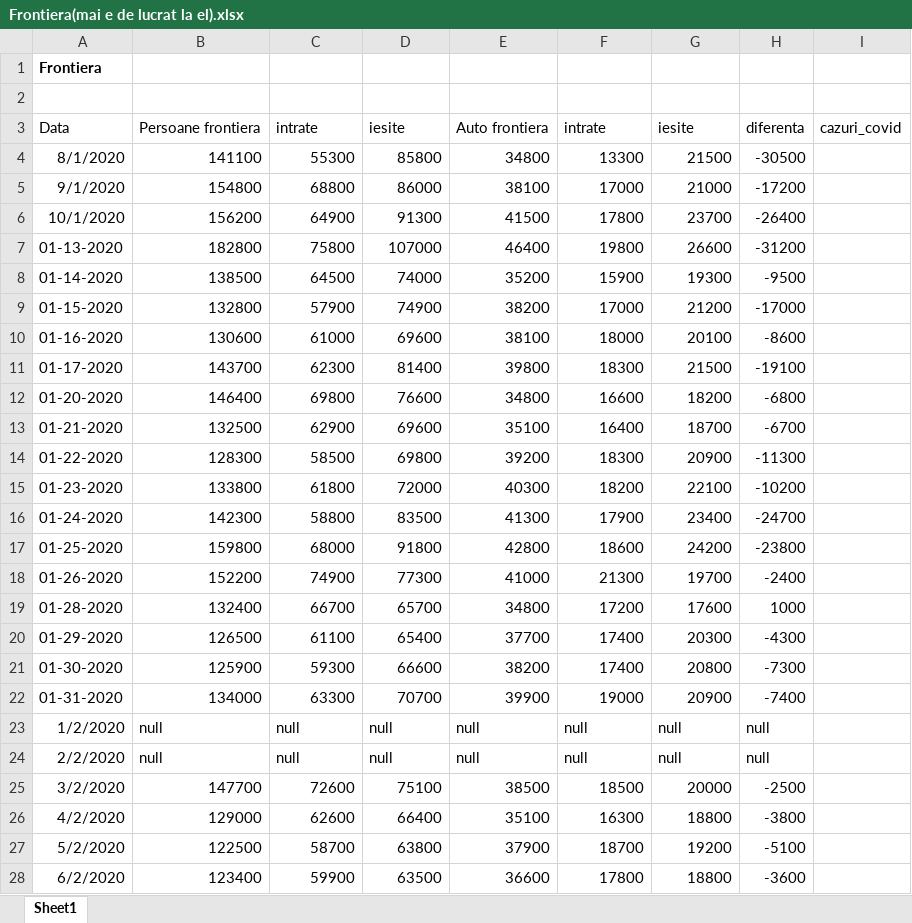
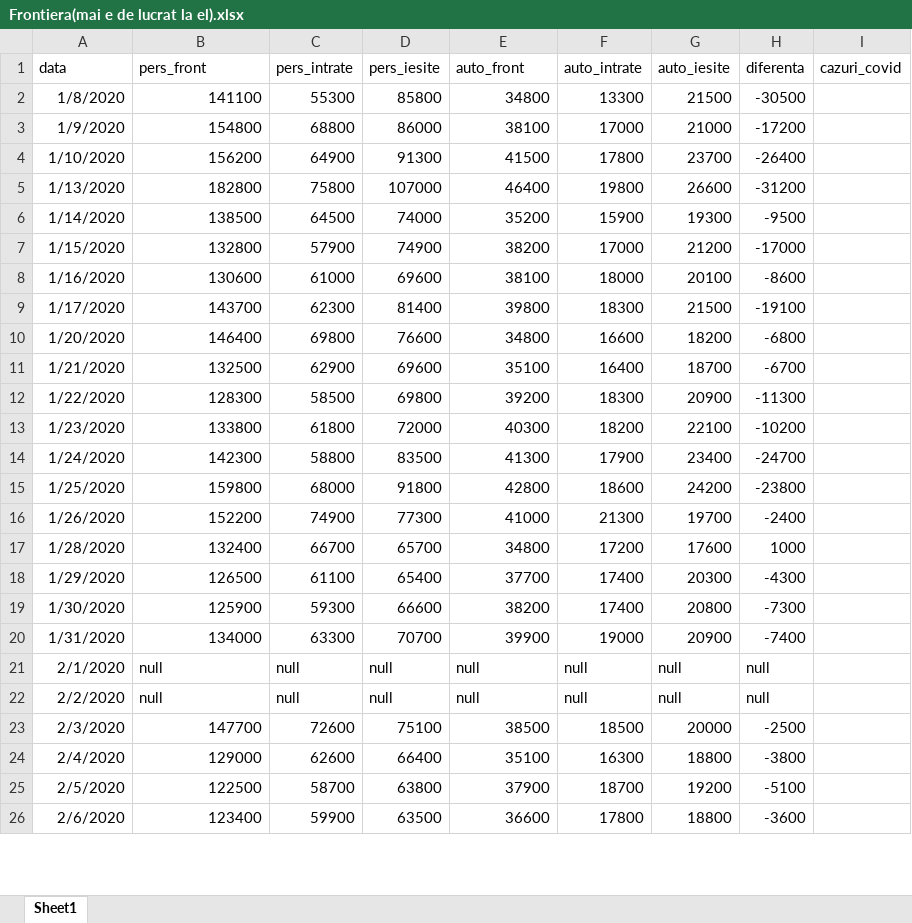
Before and after one commit to nor24o/Practica_covid19_UTCN, an Excel workbook: Database/Campean/Frontiera(mai e de lucrat la el).xlsx, sheet Sheet1, drawn as a sheet; only a part is shown; values as stored, in another font and other column widths than the file's, no borders; removed rows and columns are numbered as before the commit, all else as after; the diff covers the shown part only; the diff names each change by its address in the sheet, - before the commit and + after, or states it on an @@ line.

```diff
--- a/Database/Campean/Frontiera(mai e de lucrat la el).xlsx (sheet Sheet1)
+++ b/Database/Campean/Frontiera(mai e de lucrat la el).xlsx (sheet Sheet1)
-row 1: Frontiera
-row 1: (empty)
+row 1: data | pers_front | pers_intrate | pers_iesite | auto_front | auto_intrate | auto_iesite | diferenta | cazuri_covid
-row 3: Data | Persoane frontiera | intrate | iesite | Auto frontiera | intrate | iesite | diferenta | cazuri_covid
-A2 (data): 8/1/2020
+A2 (data): 1/8/2020
-A3 (data): 9/1/2020
+A3 (data): 1/9/2020
-A4 (data): 10/1/2020
+A4 (data): 1/10/2020
-A5 (data): 01-13-2020
+A5 (data): 1/13/2020
-A6 (data): 01-14-2020
+A6 (data): 1/14/2020
-A7 (data): 01-15-2020
+A7 (data): 1/15/2020
-A8 (data): 01-16-2020
+A8 (data): 1/16/2020
-A9 (data): 01-17-2020
+A9 (data): 1/17/2020
-A10 (data): 01-20-2020
+A10 (data): 1/20/2020
-A11 (data): 01-21-2020
+A11 (data): 1/21/2020
-A12 (data): 01-22-2020
+A12 (data): 1/22/2020
-A13 (data): 01-23-2020
+A13 (data): 1/23/2020
-A14 (data): 01-24-2020
+A14 (data): 1/24/2020
-A15 (data): 01-25-2020
+A15 (data): 1/25/2020
-A16 (data): 01-26-2020
+A16 (data): 1/26/2020
-A17 (data): 01-28-2020
+A17 (data): 1/28/2020
-A18 (data): 01-29-2020
+A18 (data): 1/29/2020
-A19 (data): 01-30-2020
+A19 (data): 1/30/2020
-A20 (data): 01-31-2020
+A20 (data): 1/31/2020
-A21 (data): 1/2/2020
+A21 (data): 2/1/2020
-A23 (data): 3/2/2020
+A23 (data): 2/3/2020
-A24 (data): 4/2/2020
+A24 (data): 2/4/2020
-A25 (data): 5/2/2020
+A25 (data): 2/5/2020
-A26 (data): 6/2/2020
+A26 (data): 2/6/2020
```
Also changed, not shown: 165 edited cells elsewhere in this sheet, 1 other file.
